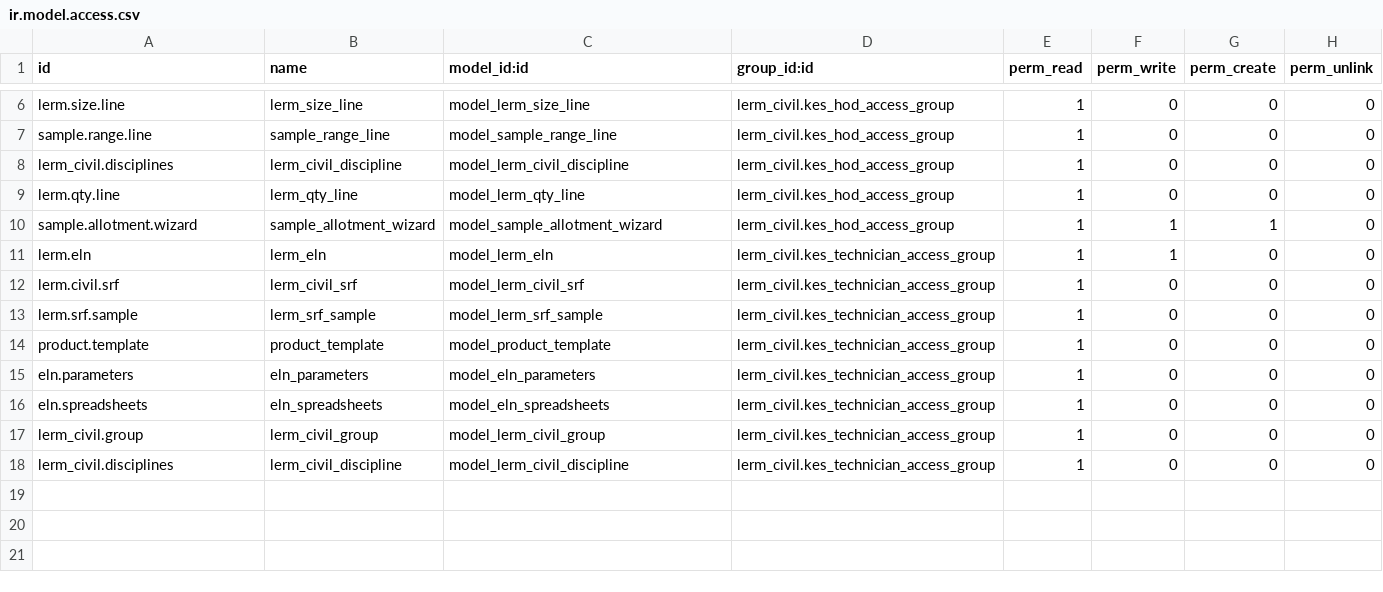
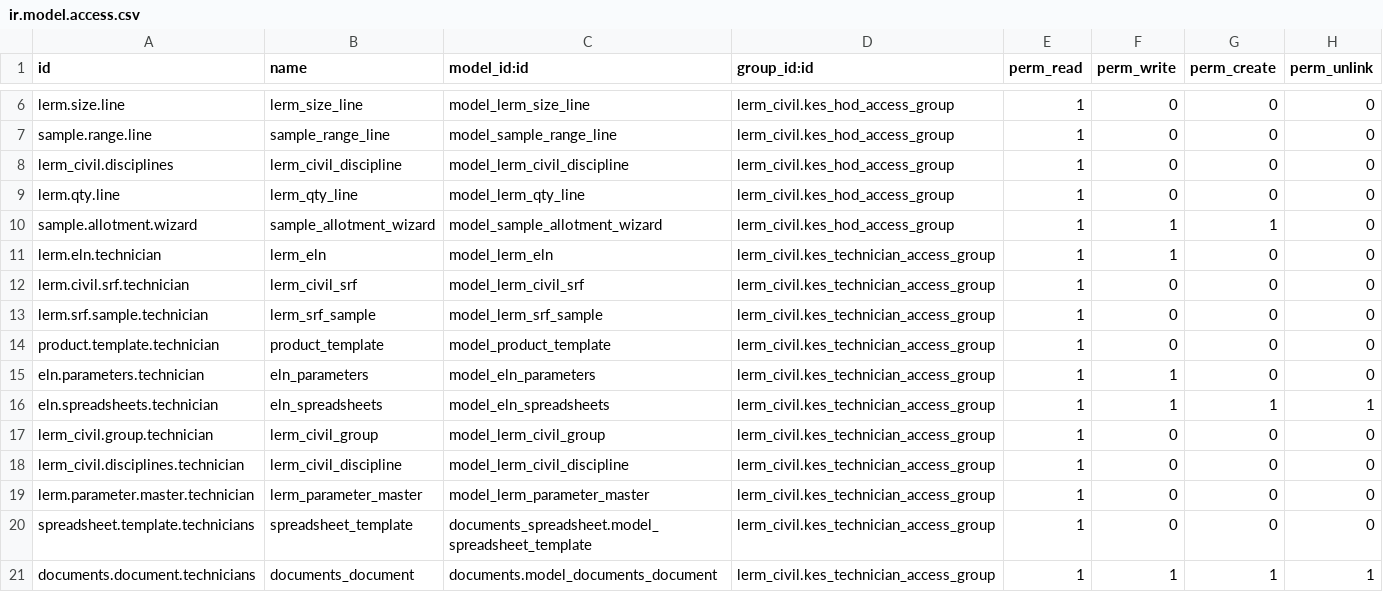
Before and after one commit to saif-esehat/lerm_civil, a CSV file: security/ir.model.access.csv, drawn as a sheet; only a part is shown, gaps mark what is left out.

Commit message:
Technician Record Rule

```diff
--- a/security/ir.model.access.csv
+++ b/security/ir.model.access.csv
@@ -10,9 +10,12 @@ lerm.qty.line,lerm_qty_line,model_lerm_qty_line,lerm_civil.kes_hod_access_group,
 sample.allotment.wizard,sample_allotment_wizard,model_sample_allotment_wizard,lerm_civil.kes_hod_access_group,1,1,1,0
-lerm.eln,lerm_eln,model_lerm_eln,lerm_civil.kes_technician_access_group,1,1,0,0
-lerm.civil.srf,lerm_civil_srf,model_lerm_civil_srf,lerm_civil.kes_technician_access_group,1,0,0,0
-lerm.srf.sample,lerm_srf_sample,model_lerm_srf_sample,lerm_civil.kes_technician_access_group,1,0,0,0
-product.template,product_template,model_product_template,lerm_civil.kes_technician_access_group,1,0,0,0
-eln.parameters,eln_parameters,model_eln_parameters,lerm_civil.kes_technician_access_group,1,0,0,0
-eln.spreadsheets,eln_spreadsheets,model_eln_spreadsheets,lerm_civil.kes_technician_access_group,1,0,0,0
-lerm_civil.group,lerm_civil_group,model_lerm_civil_group,lerm_civil.kes_technician_access_group,1,0,0,0
-lerm_civil.disciplines,lerm_civil_discipline,model_lerm_civil_discipline,lerm_civil.kes_technician_access_group,1,0,0,0
+lerm.eln.technician,lerm_eln,model_lerm_eln,lerm_civil.kes_technician_access_group,1,1,0,0
+lerm.civil.srf.technician,lerm_civil_srf,model_lerm_civil_srf,lerm_civil.kes_technician_access_group,1,0,0,0
+lerm.srf.sample.technician,lerm_srf_sample,model_lerm_srf_sample,lerm_civil.kes_technician_access_group,1,0,0,0
+product.template.technician,product_template,model_product_template,lerm_civil.kes_technician_access_group,1,0,0,0
+eln.parameters.technician,eln_parameters,model_eln_parameters,lerm_civil.kes_technician_access_group,1,1,0,0
+eln.spreadsheets.technician,eln_spreadsheets,model_eln_spreadsheets,lerm_civil.kes_technician_access_group,1,1,1,1
+lerm_civil.group.technician,lerm_civil_group,model_lerm_civil_group,lerm_civil.kes_technician_access_group,1,0,0,0
+lerm_civil.disciplines.technician,lerm_civil_discipline,model_lerm_civil_discipline,lerm_civil.kes_technician_access_group,1,0,0,0
+lerm.parameter.master.technician,lerm_parameter_master,model_lerm_parameter_master,lerm_civil.kes_technician_access_group,1,0,0,0
+spreadsheet.template.technicians,spreadsheet_template,documents_spreadsheet.model_spreadsheet_template,lerm_civil.kes_technician_access_group,1,0,0,0
+documents.document.technicians,documents_document,documents.model_documents_document,lerm_civil.kes_technician_access_group,1,1,1,1
```
Also changed, not shown: 3 other files.
